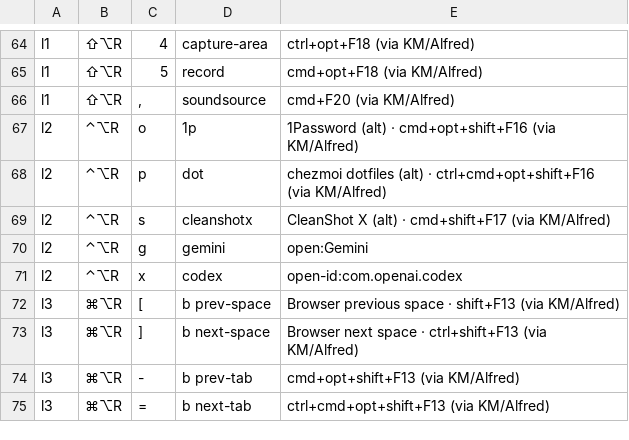
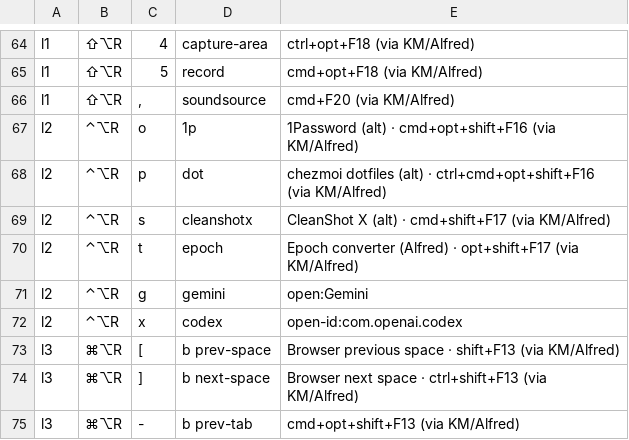
Before and after one commit to azaidrahman/zaid-sani-dotfiles, a TSV file: dot_config/private_karabiner/data/keymap-index.tsv, drawn as a sheet; only a part is shown, gaps mark what is left out; the shorter side is filled out with more unchanged rows.

```diff
--- a/dot_config/private_karabiner/data/keymap-index.tsv
+++ b/dot_config/private_karabiner/data/keymap-index.tsv
@@ -69,2 +69,3 @@ l2	⌃⌥R	p	dot	chezmoi dotfiles (alt) · ctrl+cmd+opt+shift+F16 (via KM/Alfred
 l2	⌃⌥R	s	cleanshotx	CleanShot X (alt) · cmd+shift+F17 (via KM/Alfred)
+l2	⌃⌥R	t	epoch	Epoch converter (Alfred) · opt+shift+F17 (via KM/Alfred)
 l2	⌃⌥R	g	gemini	open:Gemini
```
Also changed, not shown: dot_config/private_karabiner/data/fkey-index.tsv, 3 other files.
